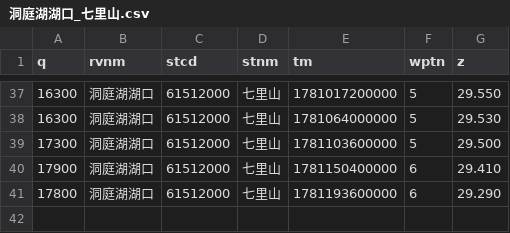
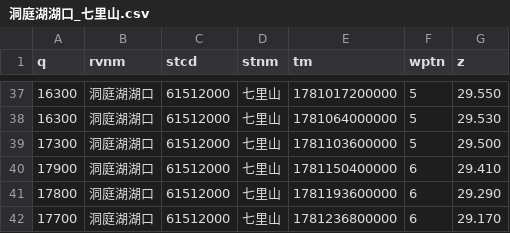
Before and after one commit to cadier-zhou/LongRiver, a CSV file: data/2026-06/洞庭湖湖口_七里山.csv, drawn as a sheet; only a part is shown, gaps mark what is left out; the diff names each change by its address in the sheet, - before the commit and + after, or states it on an @@ line.

```diff
--- a/data/2026-06/洞庭湖湖口_七里山.csv
+++ b/data/2026-06/洞庭湖湖口_七里山.csv
+row 42: 17700 | 洞庭湖湖口 | 61512000 | 七里山 | 1781236800000 | 6 | 29.170
```
Also changed, not shown: data/2026-06/汉江_丹江口水库.csv, data/2026-06/长江干流_三峡水库.csv, 12 other files.
